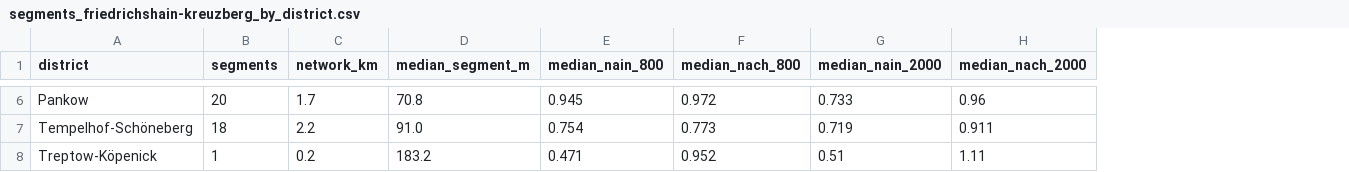
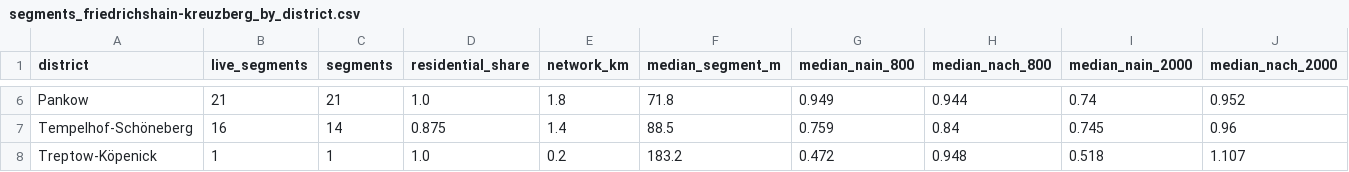
Before and after one commit to giovanigoltara/berlin-accessibility-analysis, a CSV file: output/segments_friedrichshain-kreuzberg_by_district.csv, drawn as a sheet; only a part is shown, gaps mark what is left out; addresses are those after the commit; the diff covers the shown part only; the diff names each change by its address in the sheet, - before the commit and + after, or states it on an @@ line.

```diff
--- a/output/segments_friedrichshain-kreuzberg_by_district.csv
+++ b/output/segments_friedrichshain-kreuzberg_by_district.csv
+column B (live_segments), rows 6-8: 21 | 16 | 1
+column D (residential_share), rows 6-8: 1.0 | 0.875 | 1.0
-C6 (segments): 20
+C6 (segments): 21
-E6 (network_km): 1.7
+E6 (network_km): 1.8
-F6 (median_segment_m): 70.8
+F6 (median_segment_m): 71.8
-G6 (median_nain_800): 0.945
+G6 (median_nain_800): 0.949
-H6 (median_nach_800): 0.972
+H6 (median_nach_800): 0.944
-I6 (median_nain_2000): 0.733
+I6 (median_nain_2000): 0.74
-J6 (median_nach_2000): 0.96
+J6 (median_nach_2000): 0.952
-C7 (segments): 18
+C7 (segments): 14
-E7 (network_km): 2.2
+E7 (network_km): 1.4
-F7 (median_segment_m): 91.0
+F7 (median_segment_m): 88.5
-G7 (median_nain_800): 0.754
+G7 (median_nain_800): 0.759
-H7 (median_nach_800): 0.773
+H7 (median_nach_800): 0.84
-I7 (median_nain_2000): 0.719
+I7 (median_nain_2000): 0.745
-J7 (median_nach_2000): 0.911
+J7 (median_nach_2000): 0.96
-G8 (median_nain_800): 0.471
+G8 (median_nain_800): 0.472
-H8 (median_nach_800): 0.952
+H8 (median_nach_800): 0.948
-I8 (median_nain_2000): 0.51
+I8 (median_nain_2000): 0.518
-J8 (median_nach_2000): 1.11
+J8 (median_nach_2000): 1.107
```
Also changed, not shown: 25 edited cells elsewhere in this file, output/segments_berlin_by_district.csv, output/segments_berlin_main_streets.csv, 19 other files.
